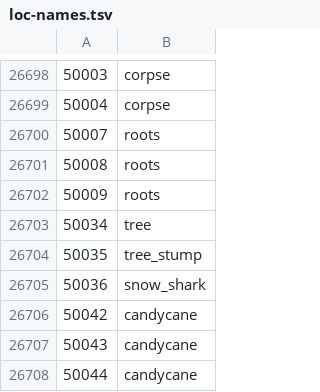
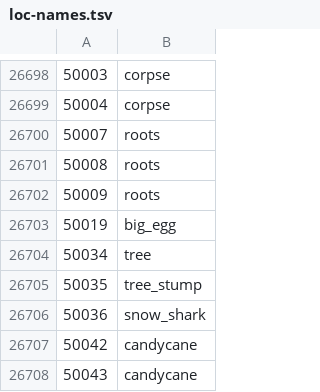
Before and after one commit to ThatGamerBlue/cs2-decompiler, a TSV file: src/main/resources/org/runestar/cs2/loc-names.tsv, drawn as a sheet; only a part is shown, gaps mark what is left out; the shorter side is filled out with more unchanged rows.

```diff
--- a/src/main/resources/org/runestar/cs2/loc-names.tsv
+++ b/src/main/resources/org/runestar/cs2/loc-names.tsv
@@ -26702,2 +26702,3 @@
 50009	roots
+50019	big_egg
 50034	tree
```
Also changed, not shown: src/main/resources/org/runestar/cs2/model-names.tsv, src/main/resources/org/runestar/cs2/npc-names.tsv, 1 other file.
